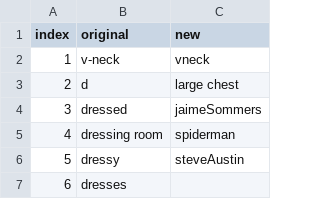
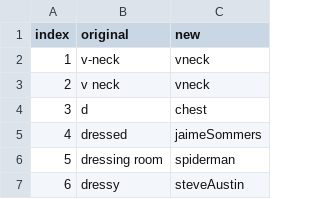
Before and after one commit to oldurand/MATH30601e4, a CSV file: replace.csv, drawn as a sheet; only a part is shown; the shorter side is filled out with more unchanged rows; addresses are those after the commit; the diff covers the shown part only; the diff names each change by its address in the sheet, - before the commit and + after, or states it on an @@ line.

```diff
--- a/replace.csv
+++ b/replace.csv
+row 3: 2 | v neck | vneck
@@ column A (index) renumbered between rows 4 and 14 @@
-C4 (new): large chest
+C4 (new): chest
```
Also changed, not shown: 42 added rows and 3 removed rows elsewhere in this file, Size4.csv.
